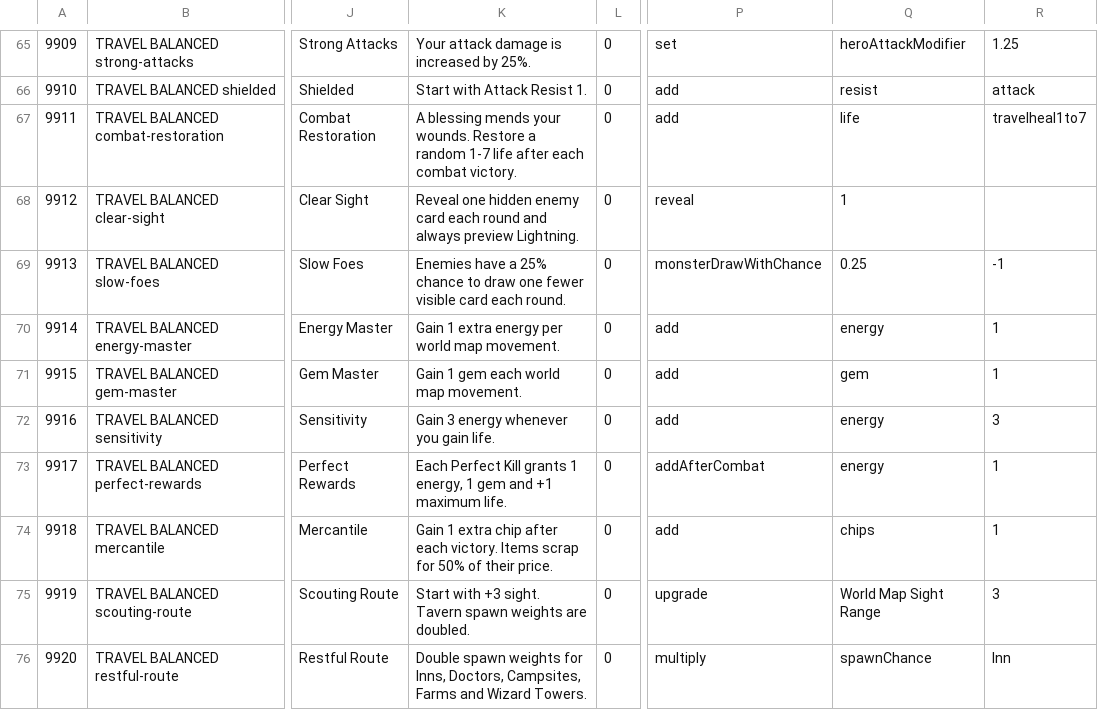
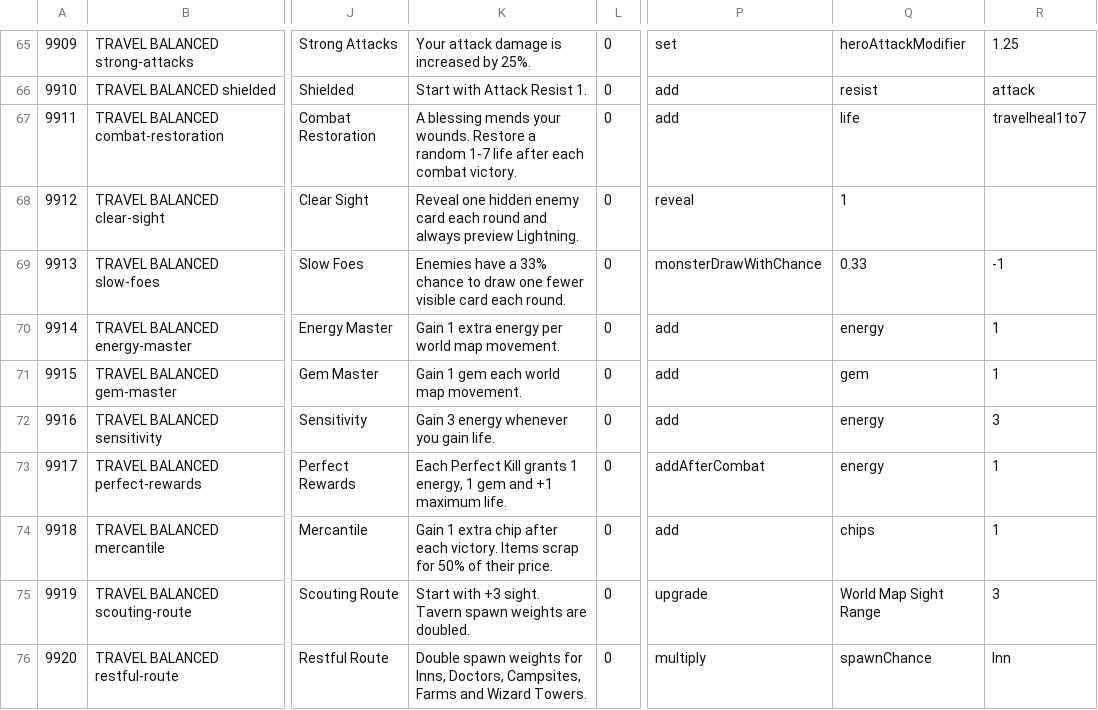
Before and after one commit to Celestial-Plato/poker-quest-travel-run, a CSV file: package/add/WORLD_MODIFIERS.csv, drawn as a sheet; only a part is shown, gaps mark what is left out; the diff names each change by its address in the sheet, - before the commit and + after, or states it on an @@ line.

Commit message:
Publish TRAVEL RUN v0.3.4 installer source and bonus data

```diff
--- a/package/add/WORLD_MODIFIERS.csv
+++ b/package/add/WORLD_MODIFIERS.csv
-K69: …have a 25% chance to…
+K69: …have a 33% chance to…
-Q69: 0.25
+Q69: 0.33
```
Also changed, not shown: 7 other files.
